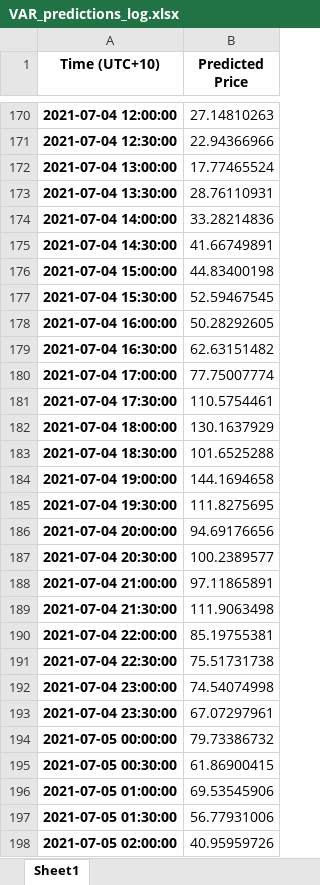
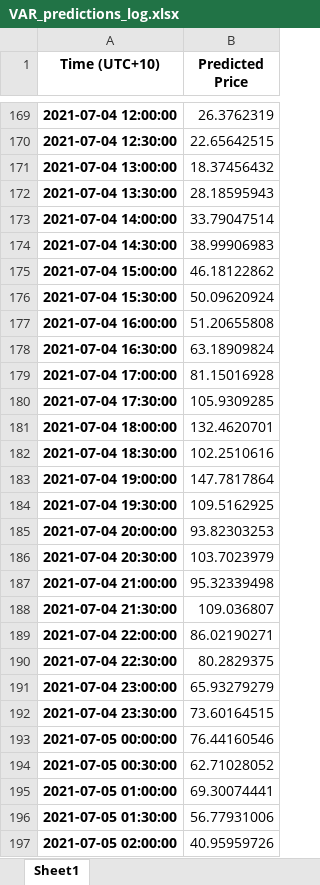
Before and after one commit to rinliauw/energy-market-and-battery-optimization, an Excel workbook: prediction_data/VAR_predictions_log.xlsx, sheet Sheet1, drawn as a sheet; only a part is shown, gaps mark what is left out; values as stored, in another font and other column widths than the file's, no borders; addresses are those after the commit; the diff covers the shown part only; the diff names each change by its address in the sheet, - before the commit and + after, or states it on an @@ line.

```diff
--- a/prediction_data/VAR_predictions_log.xlsx (sheet Sheet1)
+++ b/prediction_data/VAR_predictions_log.xlsx (sheet Sheet1)
-B169 (Predicted Price): 27.14810263
+B169 (Predicted Price): 26.3762319
-B170 (Predicted Price): 22.94366966
+B170 (Predicted Price): 22.65642515
-B171 (Predicted Price): 17.77465524
+B171 (Predicted Price): 18.37456432
-B172 (Predicted Price): 28.76110931
+B172 (Predicted Price): 28.18595943
-B173 (Predicted Price): 33.28214836
+B173 (Predicted Price): 33.79047514
-B174 (Predicted Price): 41.66749891
+B174 (Predicted Price): 38.99906983
-B175 (Predicted Price): 44.83400198
+B175 (Predicted Price): 46.18122862
-B176 (Predicted Price): 52.59467545
+B176 (Predicted Price): 50.09620924
-B177 (Predicted Price): 50.28292605
+B177 (Predicted Price): 51.20655808
-B178 (Predicted Price): 62.63151482
+B178 (Predicted Price): 63.18909824
-B179 (Predicted Price): 77.75007774
+B179 (Predicted Price): 81.15016928
-B180 (Predicted Price): 110.5754461
+B180 (Predicted Price): 105.9309285
-B181 (Predicted Price): 130.1637929
+B181 (Predicted Price): 132.4620701
-B182 (Predicted Price): 101.6525288
+B182 (Predicted Price): 102.2510616
-B183 (Predicted Price): 144.1694658
+B183 (Predicted Price): 147.7817864
-B184 (Predicted Price): 111.8275695
+B184 (Predicted Price): 109.5162925
-B185 (Predicted Price): 94.69176656
+B185 (Predicted Price): 93.82303253
-B186 (Predicted Price): 100.2389577
+B186 (Predicted Price): 103.7023979
-B187 (Predicted Price): 97.11865891
+B187 (Predicted Price): 95.32339498
-B188 (Predicted Price): 111.9063498
+B188 (Predicted Price): 109.036807
-B189 (Predicted Price): 85.19755381
+B189 (Predicted Price): 86.02190271
-B190 (Predicted Price): 75.51731738
+B190 (Predicted Price): 80.2829375
-B191 (Predicted Price): 74.54074998
+B191 (Predicted Price): 65.93279279
-B192 (Predicted Price): 67.07297961
+B192 (Predicted Price): 73.60164515
-B193 (Predicted Price): 79.73386732
+B193 (Predicted Price): 76.44160546
-B194 (Predicted Price): 61.86900415
+B194 (Predicted Price): 62.71028052
-B195 (Predicted Price): 69.53545906
+B195 (Predicted Price): 69.30074441
```
Also changed, not shown: 1 removed row and 167 edited cells elsewhere in this sheet, prediction_data/VAR_Prediction_MainModel.xlsx, 9 other files.
